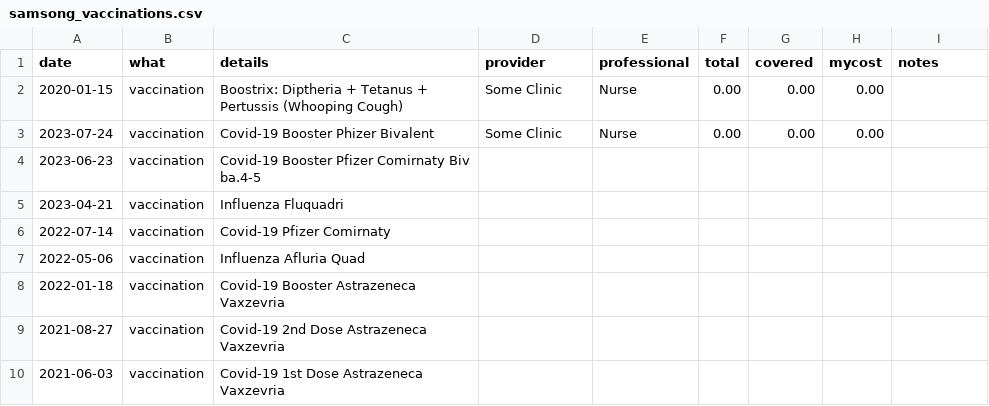
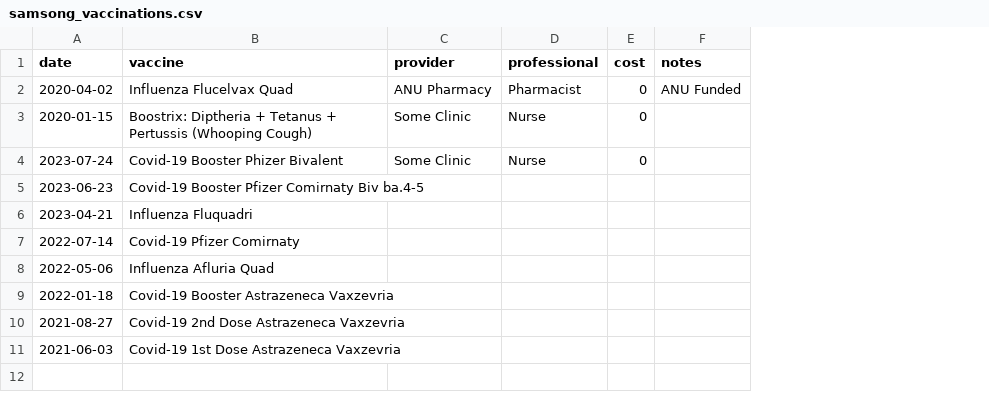
Before and after one commit to anusii/healthpod, a CSV file: integration_test/data/samsong_vaccinations.csv, drawn as a sheet; removed rows and columns are numbered as before the commit, all else as after; the diff names each change by its address in the sheet, - before the commit and + after, or states it on an @@ line.

```diff
--- a/integration_test/data/samsong_vaccinations.csv
+++ b/integration_test/data/samsong_vaccinations.csv
-column B (what), rows 2-10: all vaccination
-column F (total), rows 2-3: 0.00 | 0.00
-column G (covered), rows 2-3: 0.00 | 0.00
-column H (mycost), rows 2-3: 0.00 | 0.00
+column E (cost), rows 3-4: 0 | 0
-B1: details
+B1: vaccine
+row 2: 2020-04-02 | Influenza Flucelvax Quad | ANU Pharmacy | Pharmacist | 0 | ANU Funded
```
Also changed, not shown: 2 other files.
